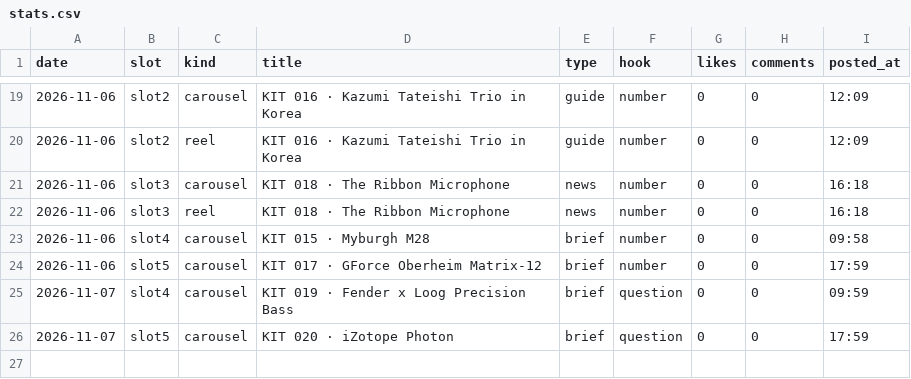
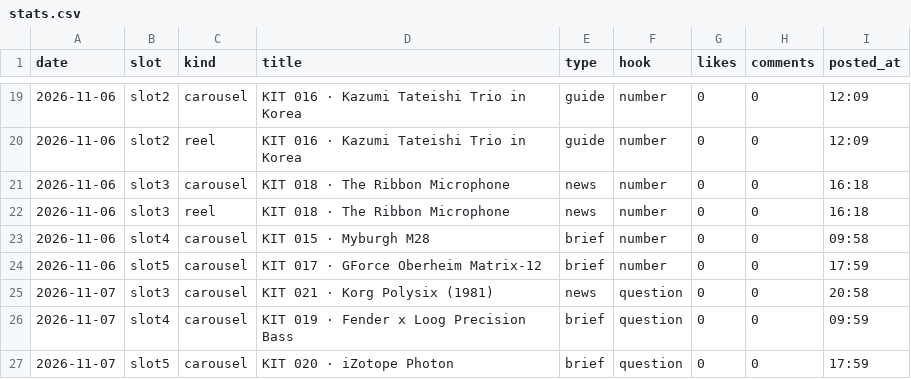
Before and after one commit to wonjoolee/mukit-media, a CSV file: pipeline/stats.csv, drawn as a sheet; only a part is shown, gaps mark what is left out.

Commit message:
posted 2026-11-07-2100

```diff
--- a/pipeline/stats.csv
+++ b/pipeline/stats.csv
@@ -24,2 +24,3 @@ date,slot,kind,title,type,hook,likes,comments,posted_at
 2026-11-06,slot5,carousel,KIT 017 · GForce Oberheim Matrix-12,brief,number,0,0,17:59
+2026-11-07,slot3,carousel,KIT 021 · Korg Polysix (1981),news,question,0,0,20:58
 2026-11-07,slot4,carousel,KIT 019 · Fender x Loog Precision Bass,brief,question,0,0,09:59
```
Also changed, not shown: 3 other files.
